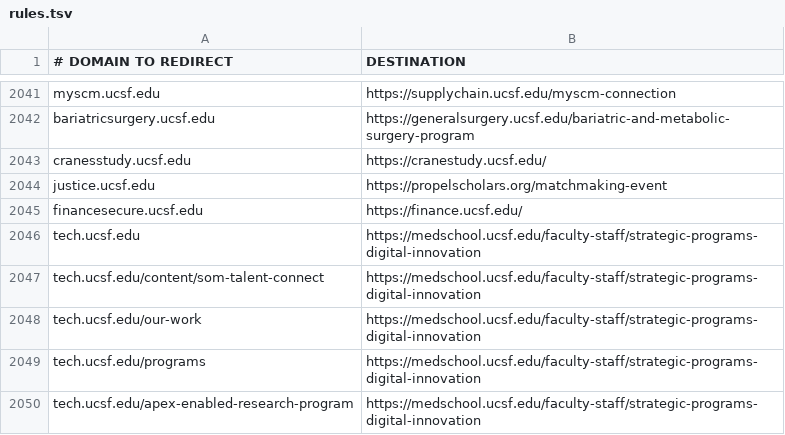
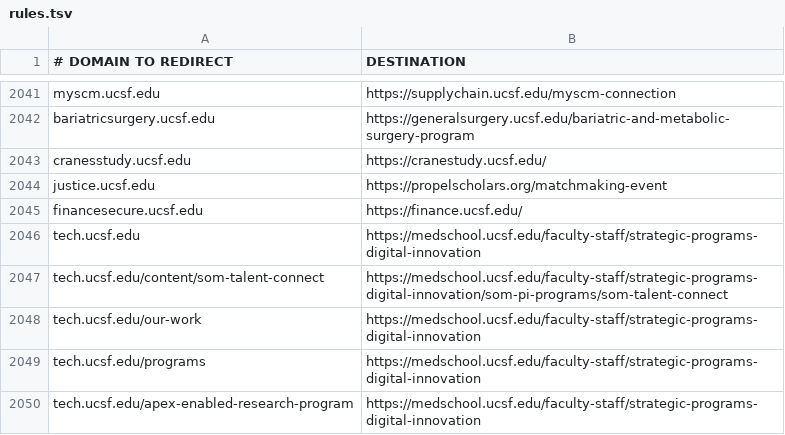
Before and after one commit to ucsf-web-services/redirect-service, a TSV file: rules.tsv, drawn as a sheet; only a part is shown, gaps mark what is left out.

Commit message:
redirect for tech.ucsf.edu

```diff
--- a/rules.tsv
+++ b/rules.tsv
@@ -2046,3 +2046,3 @@ financesecure.ucsf.edu	https://finance.ucsf.edu/
 tech.ucsf.edu	https://medschool.ucsf.edu/faculty-staff/strategic-programs-digital-innovation
-tech.ucsf.edu/content/som-talent-connect	https://medschool.ucsf.edu/faculty-staff/strategic-programs-digital-innovation
+tech.ucsf.edu/content/som-talent-connect	https://medschool.ucsf.edu/faculty-staff/strategic-programs-digital-innovation/som-pi-programs/som-talent-connect
 tech.ucsf.edu/our-work	https://medschool.ucsf.edu/faculty-staff/strategic-programs-digital-innovation
```
